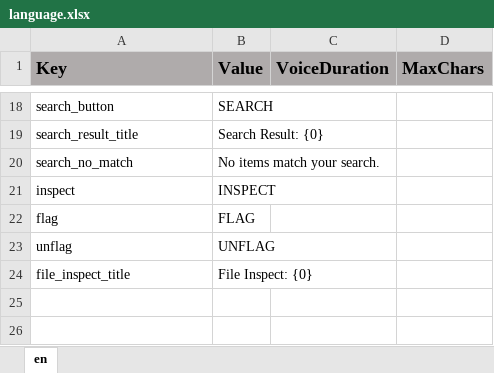
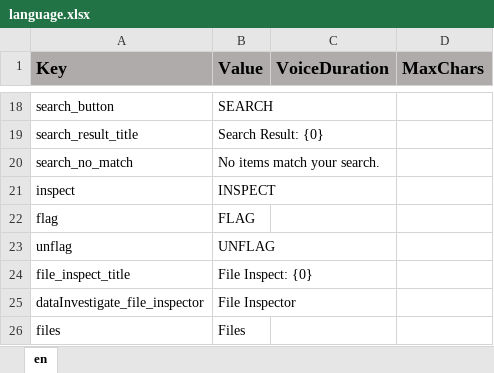
Before and after one commit to ddionisio/LL_CBBY, an Excel workbook: Language/language.xlsx, sheet en, drawn as a sheet; only a part is shown, gaps mark what is left out; values as stored, in another font and other column widths than the file's, no borders; the diff names each change by its address in the sheet, - before the commit and + after, or states it on an @@ line.

```diff
--- a/Language/language.xlsx (sheet en)
+++ b/Language/language.xlsx (sheet en)
+row 25: dataInvestigate_file_inspector | File Inspector
+row 26: files | Files
```
Also changed, not shown: 9 other files.
